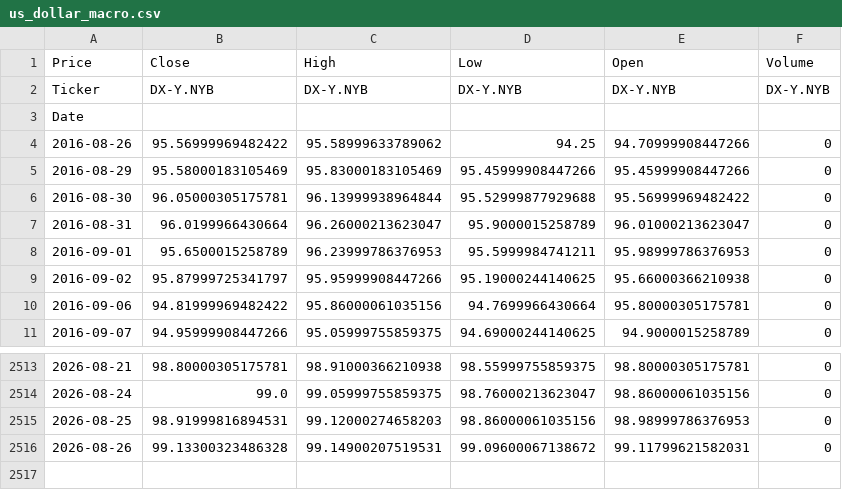
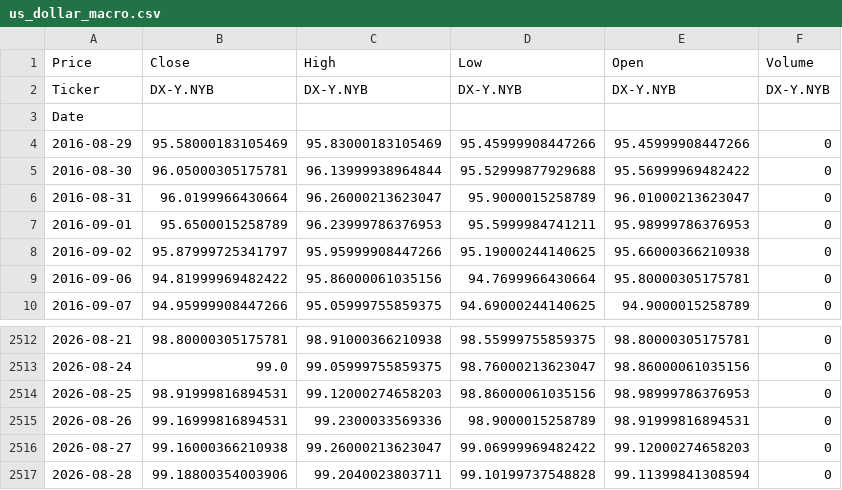
Before and after one commit to elielebos-ui/ai-trade-app, a CSV file: us_dollar_macro.csv, drawn as a sheet; only a part is shown, gaps mark what is left out.

```diff
--- a/us_dollar_macro.csv
+++ b/us_dollar_macro.csv
@@ -3,3 +3,2 @@ Ticker,DX-Y.NYB,DX-Y.NYB,DX-Y.NYB,DX-Y.NYB,DX-Y.NYB
 Date,,,,,
-2016-08-26,95.56999969482422,95.58999633789062,94.25,94.70999908447266,0
 2016-08-29,95.58000183105469,95.83000183105469,95.45999908447266,95.45999908447266,0
@@ -2515,2 +2514,4 @@ Date,,,,,
 2026-08-25,98.91999816894531,99.12000274658203,98.86000061035156,98.98999786376953,0
-2026-08-26,99.13300323486328,99.14900207519531,99.09600067138672,99.11799621582031,0
+2026-08-26,99.16999816894531,99.2300033569336,98.9000015258789,98.91999816894531,0
+2026-08-27,99.16000366210938,99.26000213623047,99.06999969482422,99.12000274658203,0
+2026-08-28,99.18800354003906,99.2040023803711,99.10199737548828,99.11399841308594,0
```
Also changed, not shown: apple_features.csv, crude_oil_features.csv, 9 other files.
